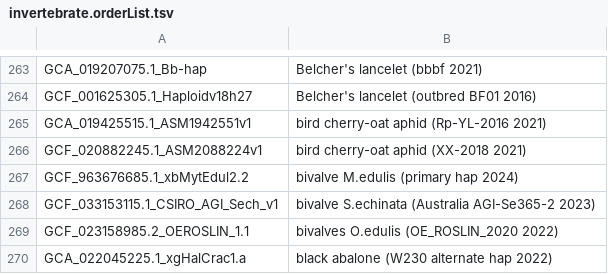
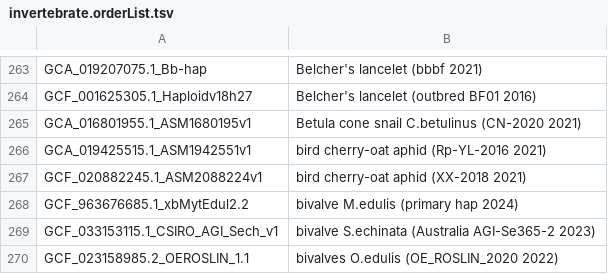
Before and after one commit to ucscGenomeBrowser/kent, a TSV file: src/hg/makeDb/doc/invertebrateAsmHub/invertebrate.orderList.tsv, drawn as a sheet; only a part is shown, gaps mark what is left out; the shorter side is filled out with more unchanged rows.

```diff
--- a/src/hg/makeDb/doc/invertebrateAsmHub/invertebrate.orderList.tsv
+++ b/src/hg/makeDb/doc/invertebrateAsmHub/invertebrate.orderList.tsv
@@ -264,2 +264,3 @@ GCA_019207075.1_Bb-hap	Belcher's lancelet (bbbf 2021)
 GCF_001625305.1_Haploidv18h27	Belcher's lancelet (outbred BF01 2016)
+GCA_016801955.1_ASM1680195v1	Betula cone snail C.betulinus (CN-2020 2021)
 GCA_019425515.1_ASM1942551v1	bird cherry-oat aphid (Rp-YL-2016 2021)
```
Also changed, not shown: src/hg/makeDb/doc/mammalsAsmHub/mammals.orderList.tsv, 1 other file.
